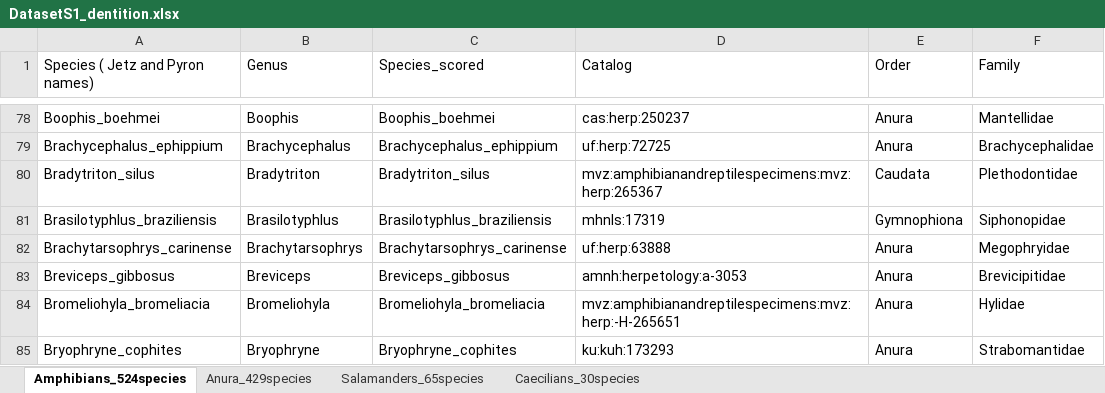
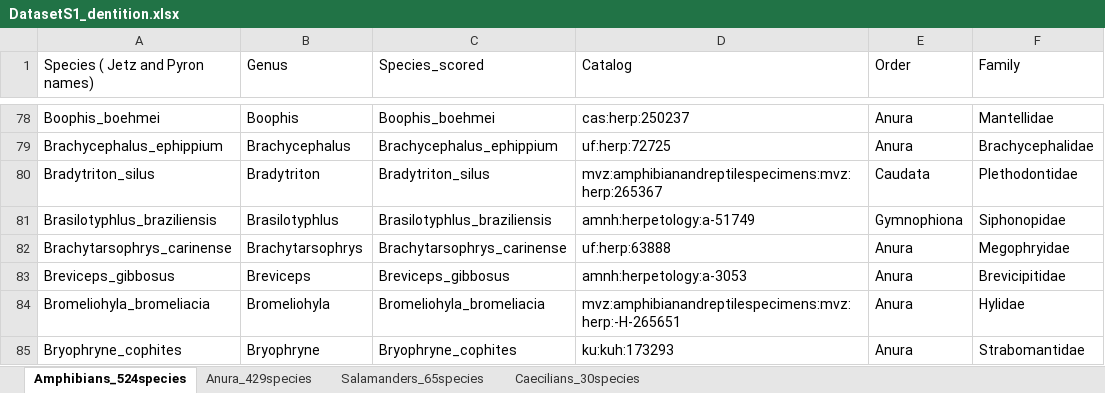
Before and after one commit to dpaluh/edentulous_frogs, an Excel workbook: DatasetS1_dentition.xlsx, sheet Amphibians_524species, drawn as a sheet; only a part is shown, gaps mark what is left out; values as stored, in another font and other column widths than the file's, no borders; the diff names each change by its address in the sheet, - before the commit and + after, or states it on an @@ line.

Commit message:
Dataset S1

```diff
--- a/DatasetS1_dentition.xlsx (sheet Amphibians_524species)
+++ b/DatasetS1_dentition.xlsx (sheet Amphibians_524species)
-D81 (Catalog): mhnls:17319
+D81 (Catalog): amnh:herpetology:a-51749
```
